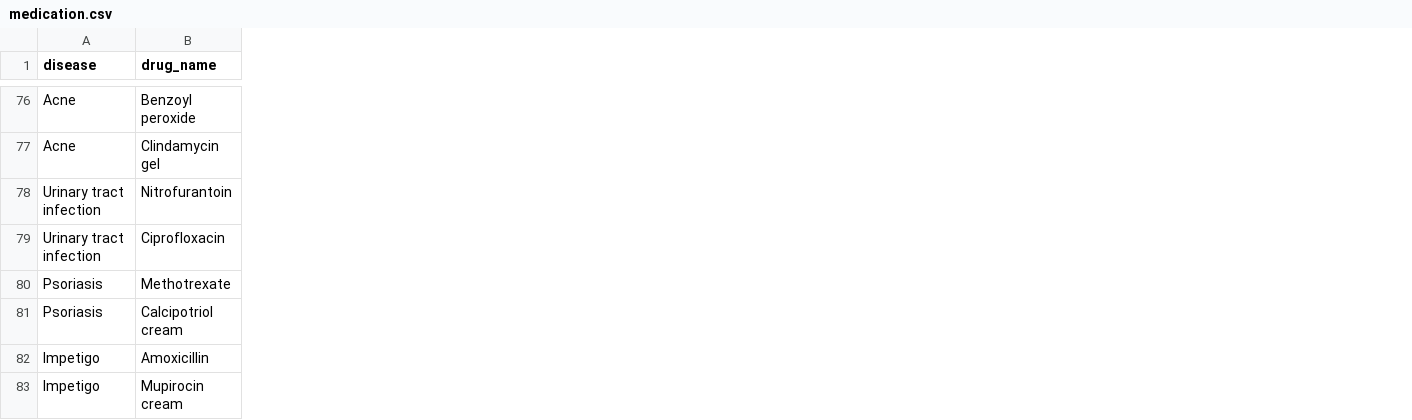
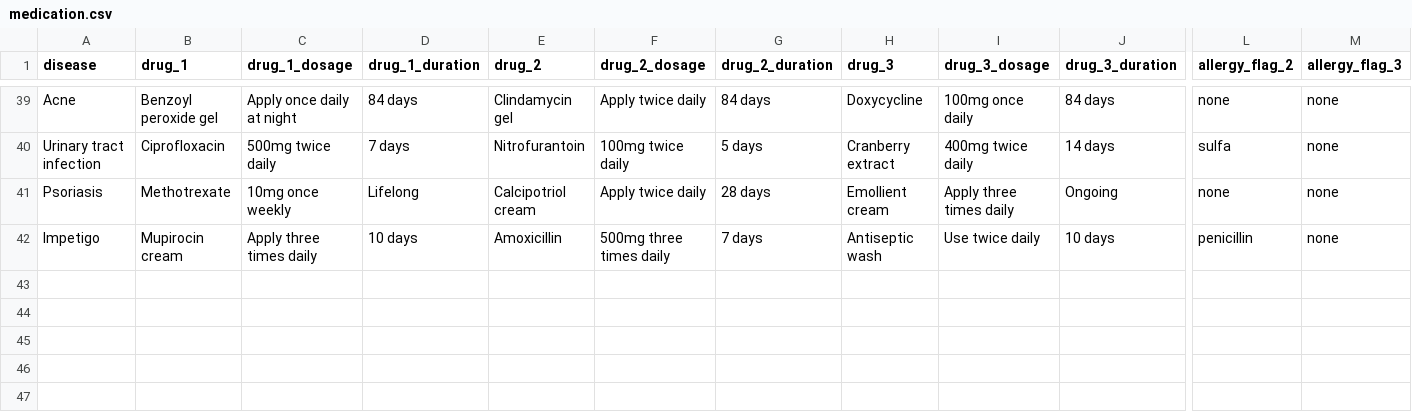
Before and after one commit to ffne4/DRUG-RECOMMENDATION-ML, a CSV file: data/medication.csv, drawn as a sheet; only a part is shown, gaps mark what is left out; removed rows and columns are numbered as before the commit, all else as after; rows hold the shown columns only; the diff covers the shown part only; the diff names each change by its address in the sheet, - before the commit and + after, or states it on an @@ line.

Commit message:
usage fot the drug recomended

```diff
--- a/data/medication.csv
+++ b/data/medication.csv
+column C (drug_1_dosage), rows 39-42: Apply once daily at night | 500mg twice daily | 10mg once weekly | Apply three times daily
+column D (drug_1_duration), rows 39-42: 84 days | 7 days | Lifelong | 10 days
+column E (drug_2), rows 39-42: Clindamycin gel | Nitrofurantoin | Calcipotriol cream | Amoxicillin
+column F (drug_2_dosage), rows 39-42: Apply twice daily | 100mg twice daily | Apply twice daily | 500mg three times daily
+column G (drug_2_duration), rows 39-42: 84 days | 5 days | 28 days | 7 days
+column H (drug_3), rows 39-42: Doxycycline | Cranberry extract | Emollient cream | Antiseptic wash
+column I (drug_3_dosage), rows 39-42: 100mg once daily | 400mg twice daily | Apply three times daily | Use twice daily
+column J (drug_3_duration), rows 39-42: 84 days | 14 days | Ongoing | 10 days
+column L (allergy_flag_2), rows 39-42: none | sulfa | none | penicillin
+column M (allergy_flag_3), rows 39-42: all none
-B1: drug_name
+B1: drug_1
-B39 (drug_1): Benzoyl peroxide
+B39 (drug_1): Benzoyl peroxide gel
-row 77: Acne | Clindamycin gel
-row 78: Urinary tract infection | Nitrofurantoin
-row 81: Psoriasis | Calcipotriol cream
-row 82: Impetigo | Amoxicillin
```
Also changed, not shown: 37 removed rows and 2 edited cells elsewhere in this file, 6 other files.
